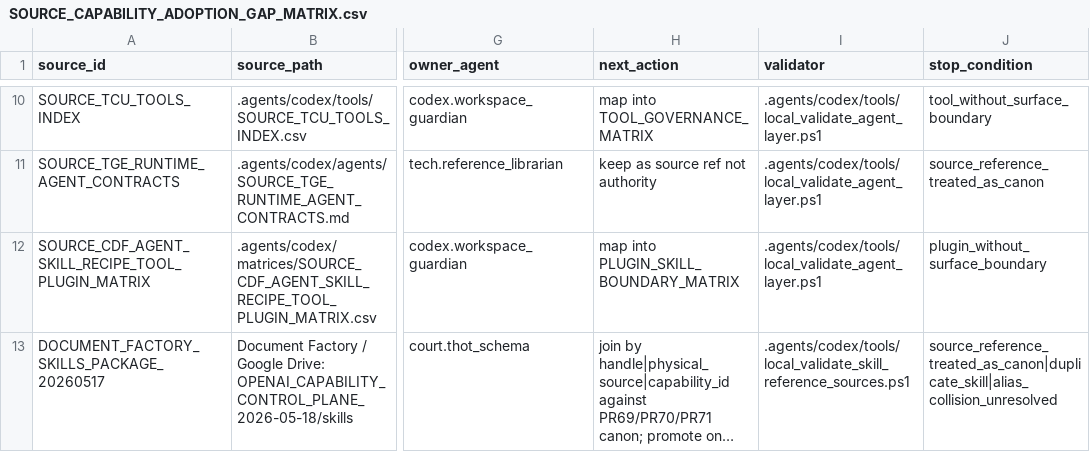
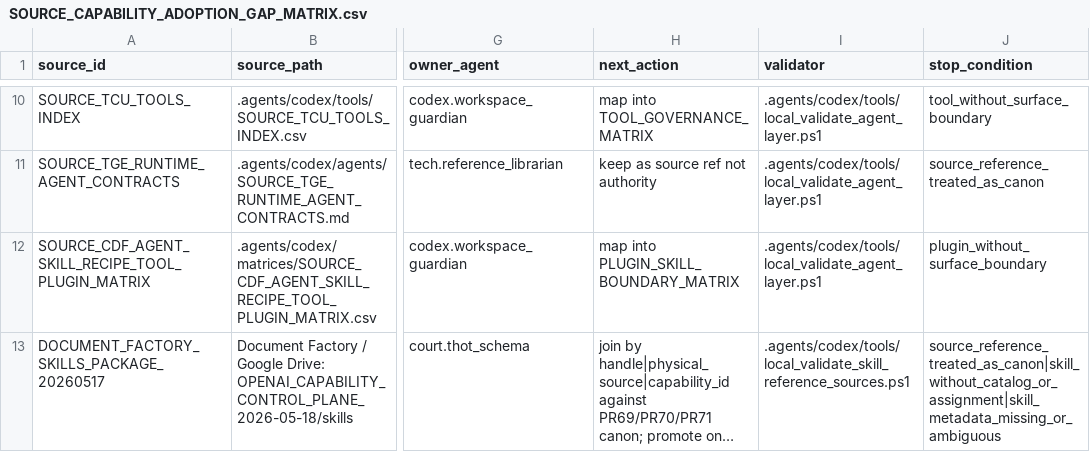
Before and after one commit to universo-rey/cabina-universal-d, a CSV file: .agents/codex/matrices/SOURCE_CAPABILITY_ADOPTION_GAP_MATRIX.csv, drawn as a sheet; only a part is shown, gaps mark what is left out; long unchanged cells end in …; the diff names each change by its address in the sheet, - before the commit and + after, or states it on an @@ line.

Commit message:
fix: reuse canonical skill metadata stop conditions

```diff
--- a/.agents/codex/matrices/SOURCE_CAPABILITY_ADOPTION_GAP_MATRIX.csv
+++ b/.agents/codex/matrices/SOURCE_CAPABILITY_ADOPTION_GAP_MATRIX.csv
-J13 (stop_condition): source_reference_treated_as_canon|duplicate_skill|alias_collision_unresolved
+J13 (stop_condition): source_reference_treated_as_canon|skill_without_catalog_or_assignment|skill_metadata_missing_or_ambiguous
```
